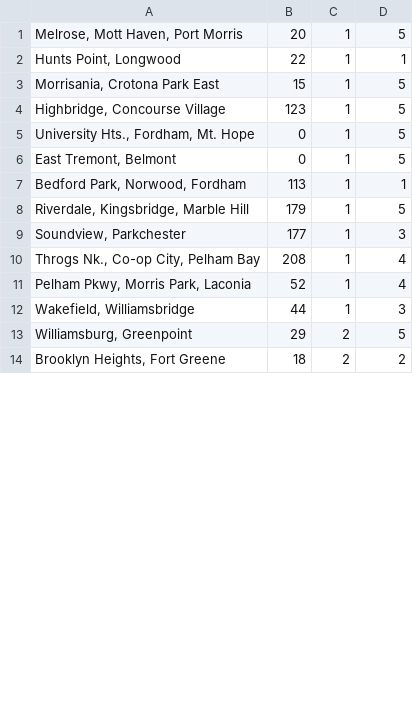
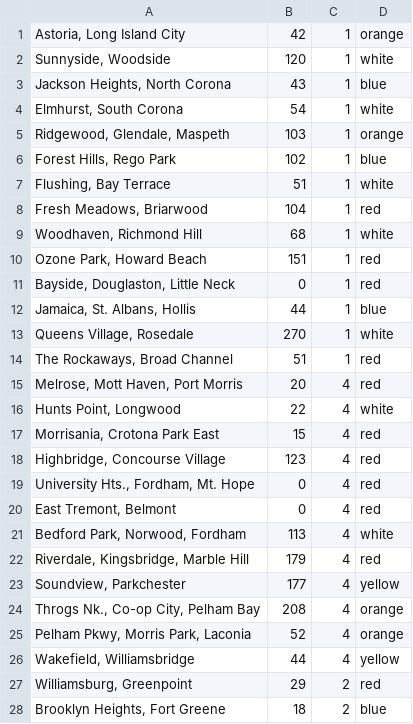
Before and after one commit to mbcarradine/mbcarradine.github.io, a CSV file: final/bubbles/cooldata.csv, drawn as a sheet; only a part is shown; the diff covers the shown part only.

```diff
--- a/final/bubbles/cooldata.csv
+++ b/final/bubbles/cooldata.csv
@@ -1,14 +1,28 @@
-"Melrose, Mott Haven, Port Morris",20,1,5
-"Hunts Point, Longwood",22,1,1
-"Morrisania, Crotona Park East",15,1,5
-"Highbridge, Concourse Village",123,1,5
-"University Hts., Fordham, Mt. Hope",0,1,5
-"East Tremont, Belmont",0,1,5
-"Bedford Park, Norwood, Fordham",113,1,1
-"Riverdale, Kingsbridge, Marble Hill",179,1,5
-"Soundview, Parkchester",177,1,3
-"Throgs Nk., Co-op City, Pelham Bay",208,1,4
-"Pelham Pkwy, Morris Park, Laconia",52,1,4
-"Wakefield, Williamsbridge",44,1,3
-"Williamsburg, Greenpoint",29,2,5
-"Brooklyn Heights, Fort Greene",18,2,2
+"Astoria, Long Island City",42,1,orange
+"Sunnyside, Woodside",120,1,white
+"Jackson Heights, North Corona",43,1,blue
+"Elmhurst, South Corona",54,1,white
+"Ridgewood, Glendale, Maspeth",103,1,orange
+"Forest Hills, Rego Park",102,1,blue
+"Flushing, Bay Terrace",51,1,white
+"Fresh Meadows, Briarwood",104,1,red
+"Woodhaven, Richmond Hill",68,1,white
+"Ozone Park, Howard Beach",151,1,red
+"Bayside, Douglaston, Little Neck",0,1,red
+"Jamaica, St. Albans, Hollis",44,1,blue
+"Queens Village, Rosedale",270,1,white
+"The Rockaways, Broad Channel",51,1,red
+"Melrose, Mott Haven, Port Morris",20,4,red
+"Hunts Point, Longwood",22,4,white
+"Morrisania, Crotona Park East",15,4,red
+"Highbridge, Concourse Village",123,4,red
+"University Hts., Fordham, Mt. Hope",0,4,red
+"East Tremont, Belmont",0,4,red
+"Bedford Park, Norwood, Fordham",113,4,white
+"Riverdale, Kingsbridge, Marble Hill",179,4,red
+"Soundview, Parkchester",177,4,yellow
+"Throgs Nk., Co-op City, Pelham Bay",208,4,orange
+"Pelham Pkwy, Morris Park, Laconia",52,4,orange
+"Wakefield, Williamsbridge",44,4,yellow
+"Williamsburg, Greenpoint",29,2,red
+"Brooklyn Heights, Fort Greene",18,2,blue
```
Also changed, not shown: 14 removed rows and 27 edited cells elsewhere in this file, final/bubble2/cooldata.csv, 3 other files.
